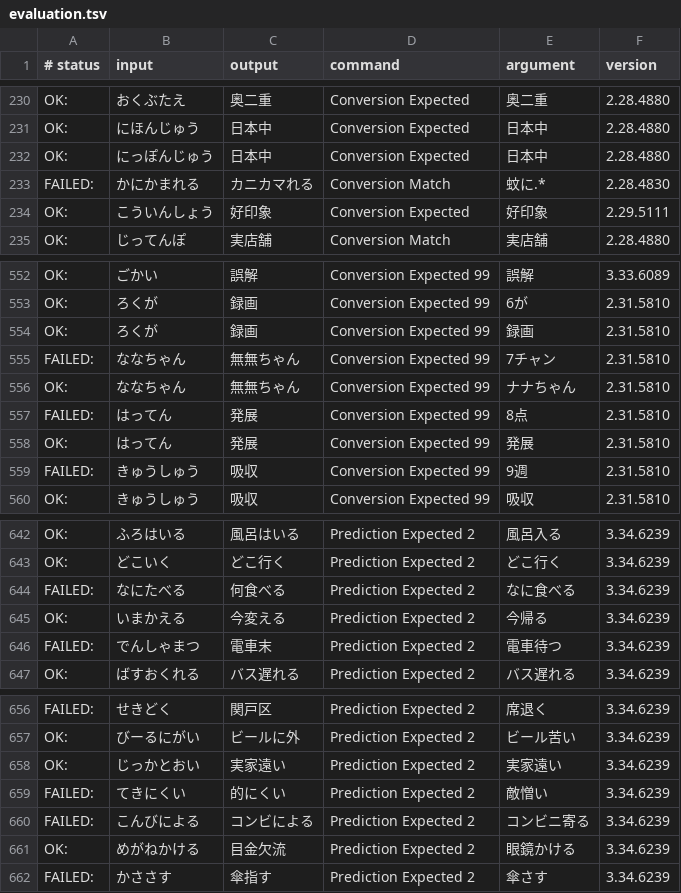
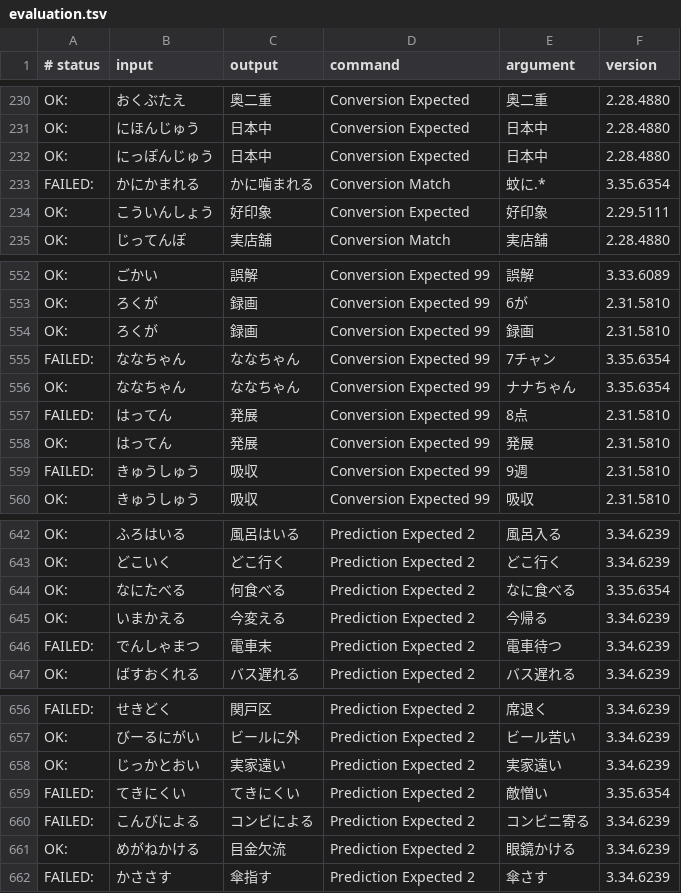
Before and after one commit to google/mozc, a TSV file: src/data/dictionary_oss/evaluation.tsv, drawn as a sheet; only a part is shown, gaps mark what is left out.

```diff
--- a/src/data/dictionary_oss/evaluation.tsv
+++ b/src/data/dictionary_oss/evaluation.tsv
@@ -232,3 +232,3 @@ OK:	にほんじゅう	日本中	Conversion Expected	日本中	2.28.4880
 OK:	にっぽんじゅう	日本中	Conversion Expected	日本中	2.28.4880
-FAILED:	かにかまれる	カニカマれる	Conversion Match	蚊に.*	2.28.4830
+FAILED:	かにかまれる	かに噛まれる	Conversion Match	蚊に.*	3.35.6354
 OK:	こういんしょう	好印象	Conversion Expected	好印象	2.29.5111
@@ -554,4 +554,4 @@ OK:	ろくが	録画	Conversion Expected 99	6が	2.31.5810
 OK:	ろくが	録画	Conversion Expected 99	録画	2.31.5810
-FAILED:	ななちゃん	無無ちゃん	Conversion Expected 99	7チャン	2.31.5810
-OK:	ななちゃん	無無ちゃん	Conversion Expected 99	ナナちゃん	2.31.5810
+FAILED:	ななちゃん	ななちゃん	Conversion Expected 99	7チャン	3.35.6354
+OK:	ななちゃん	ななちゃん	Conversion Expected 99	ナナちゃん	3.35.6354
 FAILED:	はってん	発展	Conversion Expected 99	8点	2.31.5810
@@ -643,3 +643,3 @@ OK:	ふろはいる	風呂はいる	Prediction Expected 2	風呂入る	3.34.6239
 OK:	どこいく	どこ行く	Prediction Expected 2	どこ行く	3.34.6239
-FAILED:	なにたべる	何食べる	Prediction Expected 2	なに食べる	3.34.6239
+OK:	なにたべる	何食べる	Prediction Expected 2	なに食べる	3.35.6354
 OK:	いまかえる	今変える	Prediction Expected 2	今帰る	3.34.6239
@@ -658,3 +658,3 @@ OK:	びーるにがい	ビールに外	Prediction Expected 2	ビール苦い	3.3
 OK:	じっかとおい	実家遠い	Prediction Expected 2	実家遠い	3.34.6239
-FAILED:	てきにくい	的にくい	Prediction Expected 2	敵憎い	3.34.6239
+FAILED:	てきにくい	てきにくい	Prediction Expected 2	敵憎い	3.35.6354
 FAILED:	こんびによる	コンビによる	Prediction Expected 2	コンビニ寄る	3.34.6239
```
Also changed, not shown: 1 other file.
